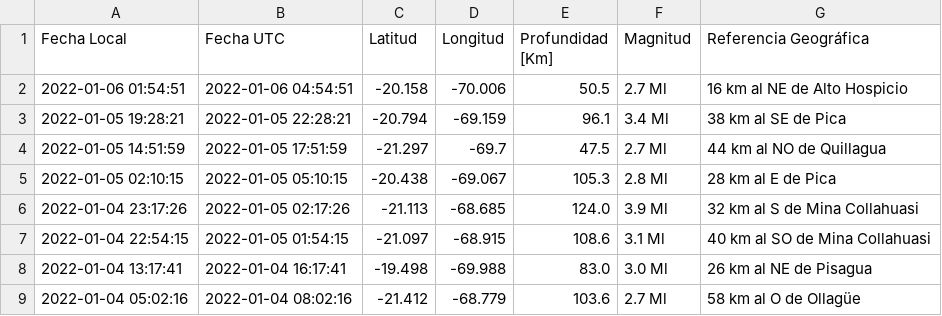
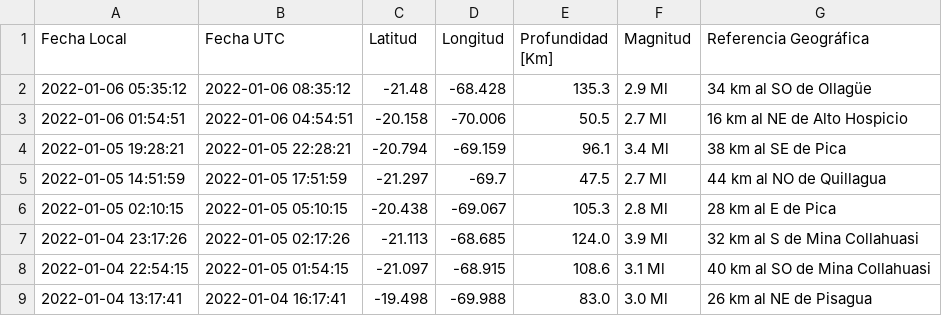
Before and after one commit to brunooviedo/sismosiquique, a CSV file: data_iqq.csv, drawn as a sheet; only a part is shown; the shorter side is filled out with more unchanged rows; the diff names each change by its address in the sheet, - before the commit and + after, or states it on an @@ line.

```diff
--- a/data_iqq.csv
+++ b/data_iqq.csv
+row 2: 2022-01-06 05:35:12 | 2022-01-06 08:35:12 | -21.48 | -68.428 | 135.3 | 2.9 Ml | 34 km al SO de Ollagüe
```
Also changed, not shown: data_iquique.csv, 2 other files.
